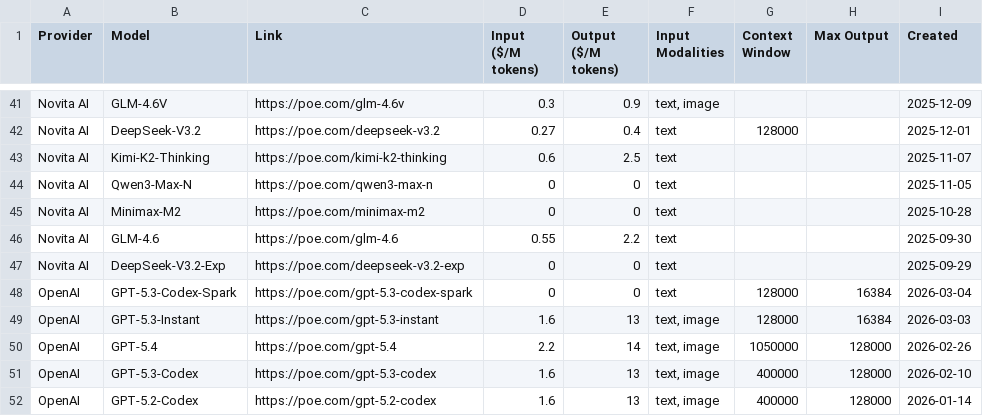
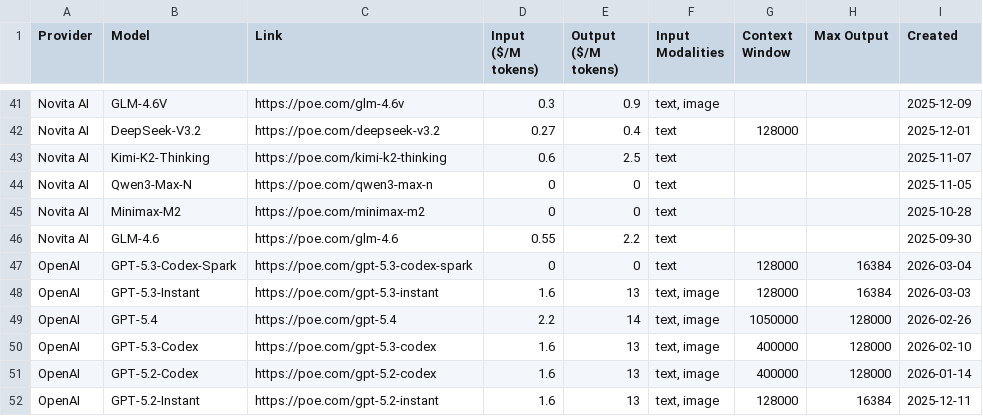
Before and after one commit to hezhizhen/tables-in-markdown, a CSV file: data/poe.csv, drawn as a sheet; only a part is shown, gaps mark what is left out; the shorter side is filled out with more unchanged rows; the diff names each change by its address in the sheet, - before the commit and + after, or states it on an @@ line.

```diff
--- a/data/poe.csv
+++ b/data/poe.csv
-row 47: Novita AI | DeepSeek-V3.2-Exp | https://poe.com/deepseek-v3.2-exp | 0 | 0 | text |  |  | 2025-09-29
```
